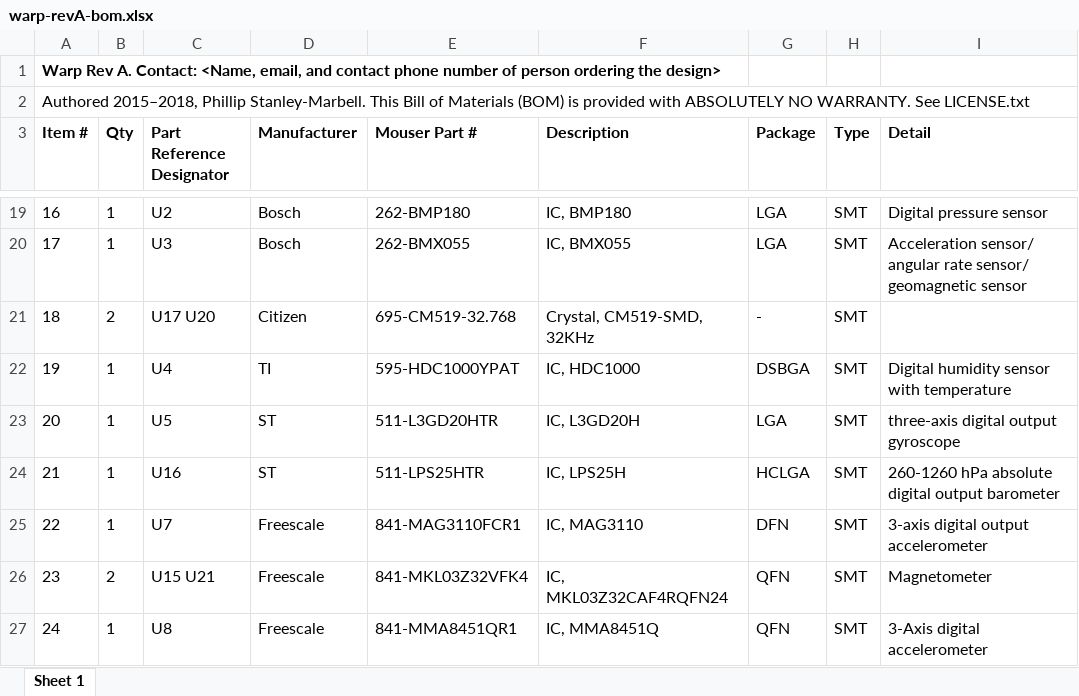
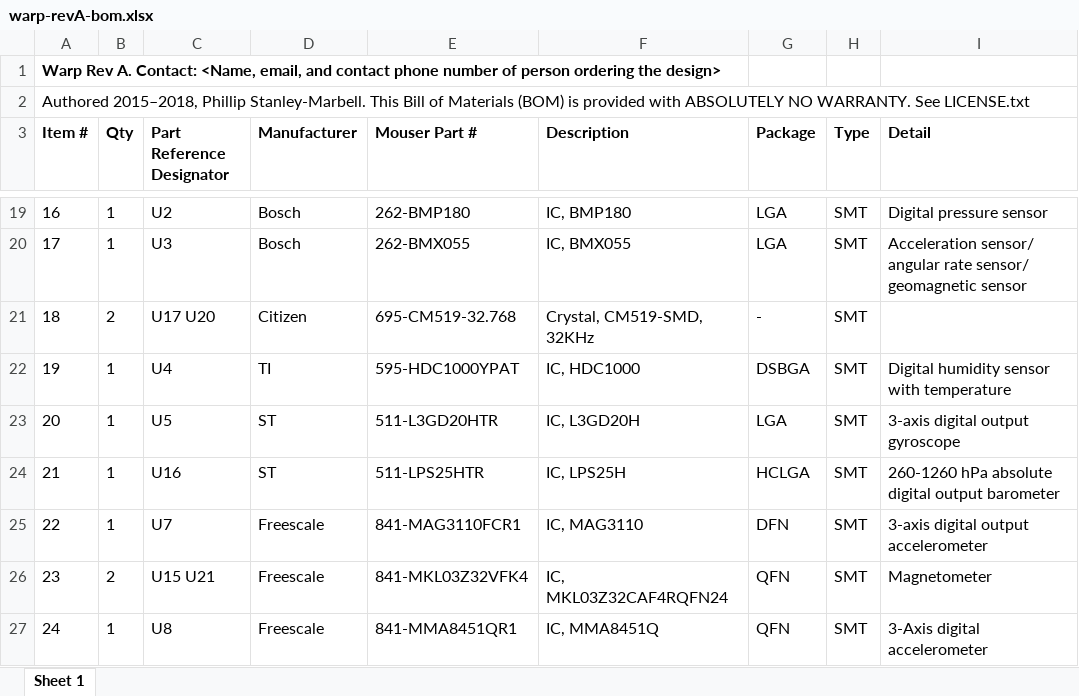
Before and after one commit to physical-computation/Warp-hardware, an Excel workbook: revA/bom/mouser/warp-revA-bom.xlsx, sheet Sheet 1, drawn as a sheet; only a part is shown, gaps mark what is left out; values as stored, in another font and other column widths than the file's, no borders; the diff names each change by its address in the sheet, - before the commit and + after, or states it on an @@ line.

Commit message:
Updated changed of BOM

```diff
--- a/revA/bom/mouser/warp-revA-bom.xlsx (sheet Sheet 1)
+++ b/revA/bom/mouser/warp-revA-bom.xlsx (sheet Sheet 1)
-I23 (Detail): three-axis digital output gyroscope
+I23 (Detail): 3-axis digital output gyroscope
```
